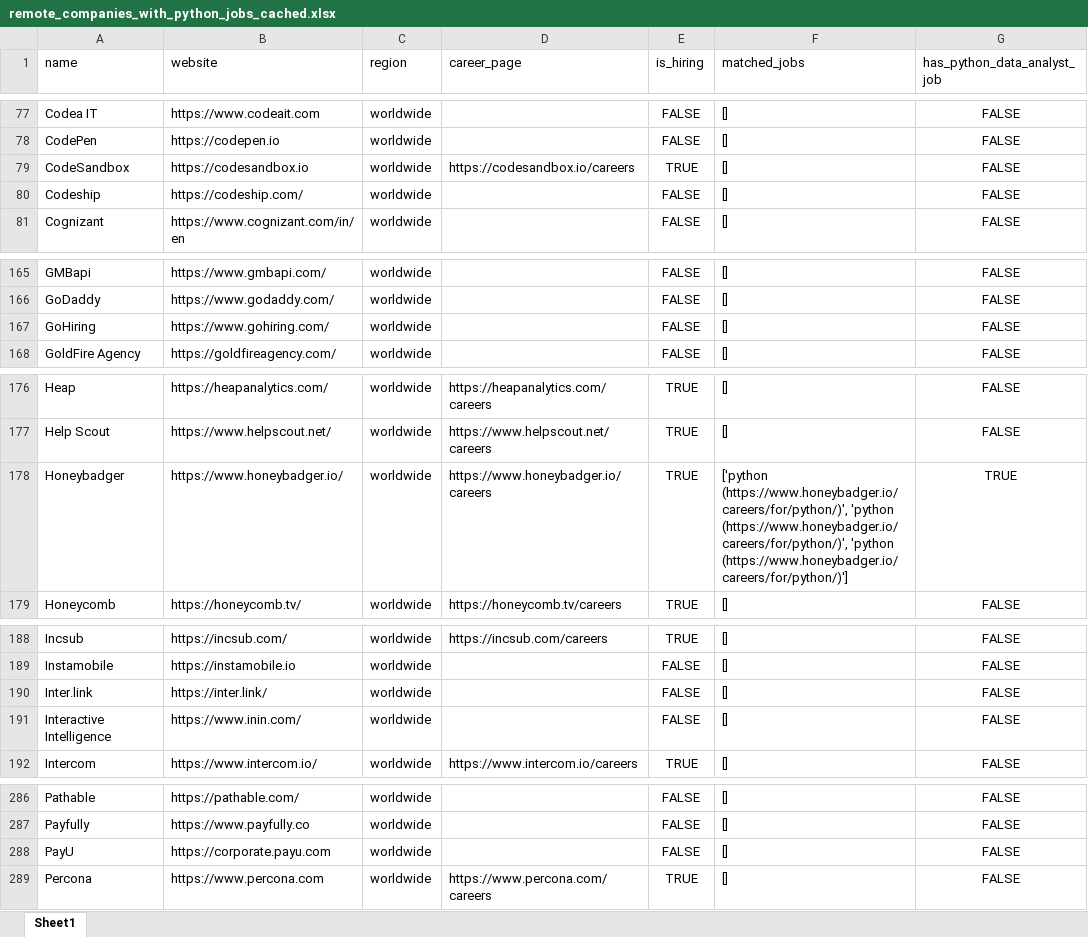
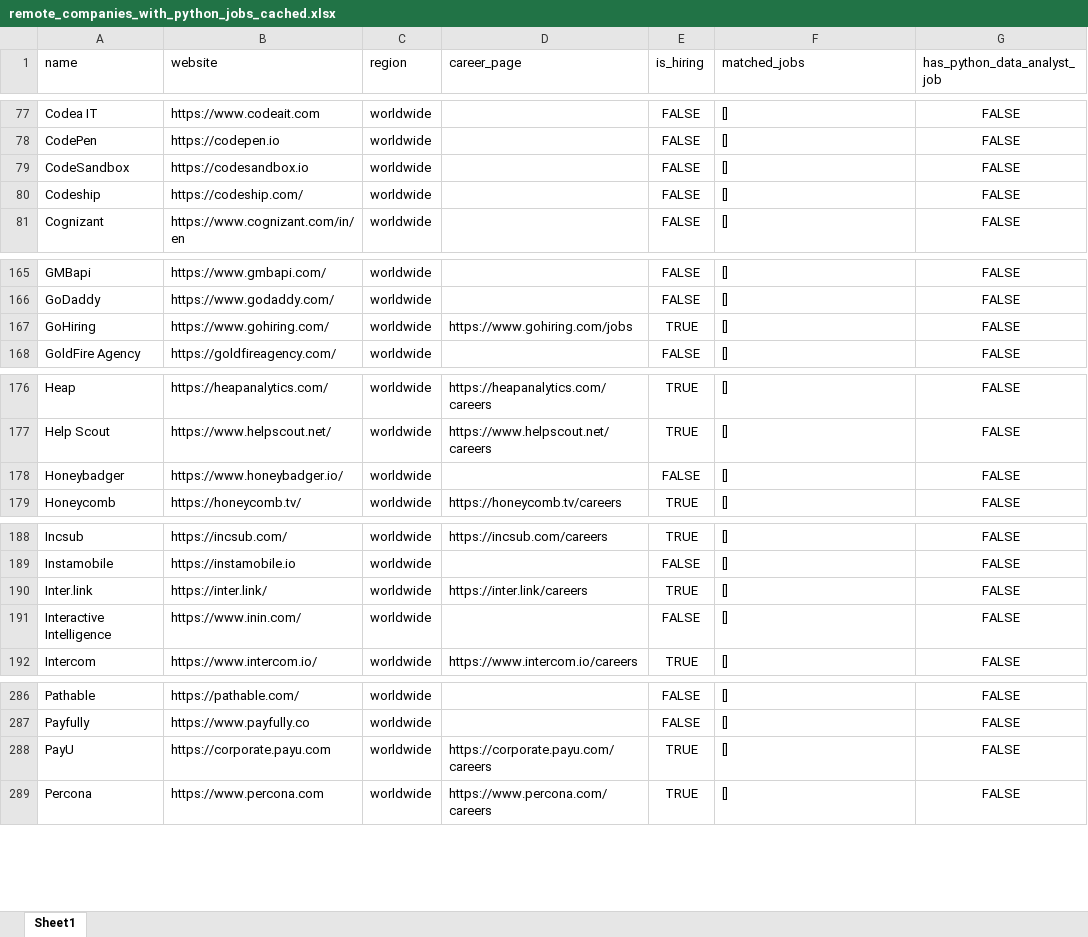
Before and after one commit to ChiaraVan1/remote-job-monitor, an Excel workbook: remote_companies_with_python_jobs_cached.xlsx, sheet Sheet1, drawn as a sheet; only a part is shown, gaps mark what is left out; values as stored, in another font and other column widths than the file's, no borders; the diff covers the shown part only; the diff names each change by its address in the sheet, - before the commit and + after, or states it on an @@ line.

```diff
--- a/remote_companies_with_python_jobs_cached.xlsx (sheet Sheet1)
+++ b/remote_companies_with_python_jobs_cached.xlsx (sheet Sheet1)
-D79 (career_page): https://codesandbox.io/careers
+D79 (career_page): (empty)
-E79 (is_hiring): TRUE
+E79 (is_hiring): FALSE
-D167 (career_page): (empty)
+D167 (career_page): https://www.gohiring.com/jobs
-E167 (is_hiring): FALSE
+E167 (is_hiring): TRUE
-D178 (career_page): https://www.honeybadger.io/careers
+D178 (career_page): (empty)
-E178 (is_hiring): TRUE
+E178 (is_hiring): FALSE
-F178 (matched_jobs): ['python (https://www.honeybadger.io/careers/for/python/)', 'python (https://www.honeybadger.io/careers/for/python/)', 'python (https://www.honeybadger.io/careers/for/python/)']
+F178 (matched_jobs): []
-G178 (has_python_data_analyst_job): TRUE
+G178 (has_python_data_analyst_job): FALSE
-D190 (career_page): (empty)
+D190 (career_page): https://inter.link/careers
-E190 (is_hiring): FALSE
+E190 (is_hiring): TRUE
-D288 (career_page): (empty)
+D288 (career_page): https://corporate.payu.com/careers
-E288 (is_hiring): FALSE
+E288 (is_hiring): TRUE
```
Also changed, not shown: 4 edited cells elsewhere in this sheet, 1 other file.
